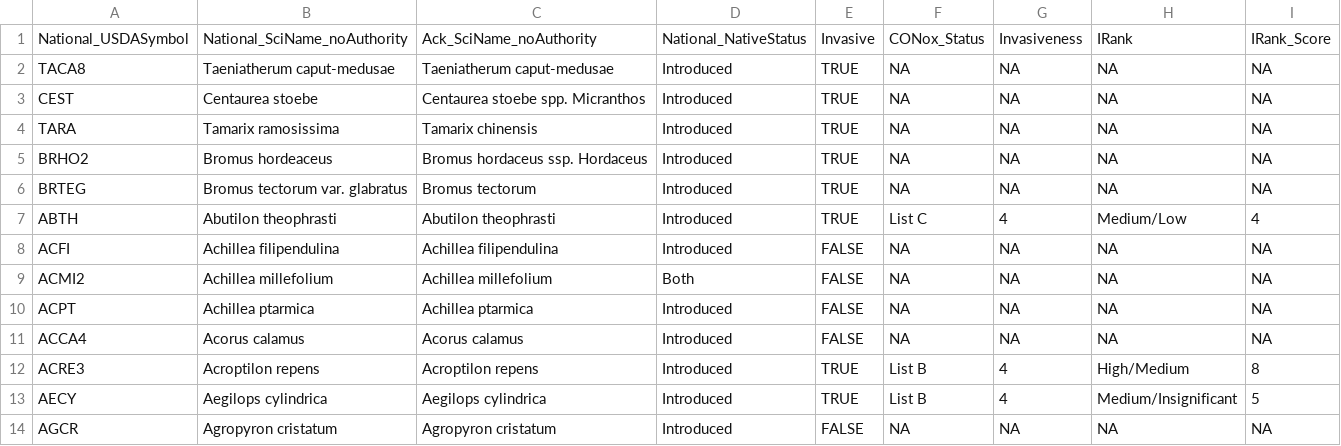
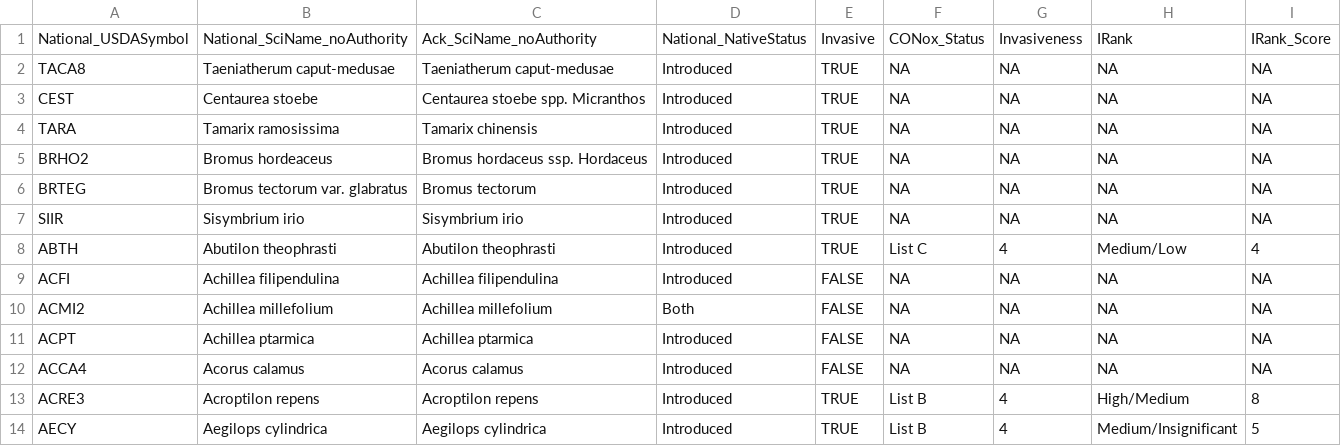
Before and after one commit to sagesteppe/UFO_Plant_Diversity, a CSV file: data/raw/Introduced_species_CO.csv, drawn as a sheet; only a part is shown; the shorter side is filled out with more unchanged rows; the diff names each change by its address in the sheet, - before the commit and + after, or states it on an @@ line.

Commit message:
cleaned for now reincorporating data into functional to calculate covers!

```diff
--- a/data/raw/Introduced_species_CO.csv
+++ b/data/raw/Introduced_species_CO.csv
+row 7: SIIR | Sisymbrium irio | Sisymbrium irio | Introduced | TRUE | NA | NA | NA | NA
```
Also changed, not shown: 3 other files.
